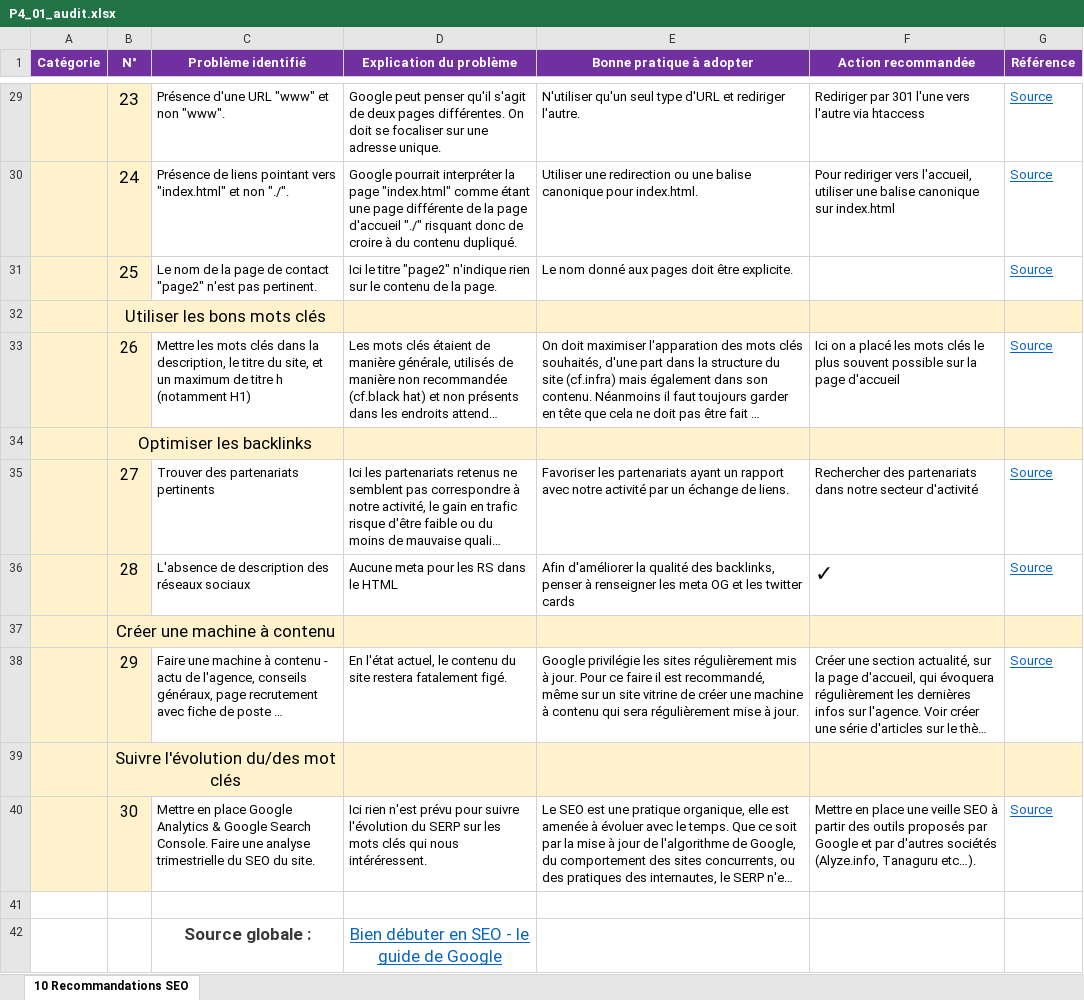
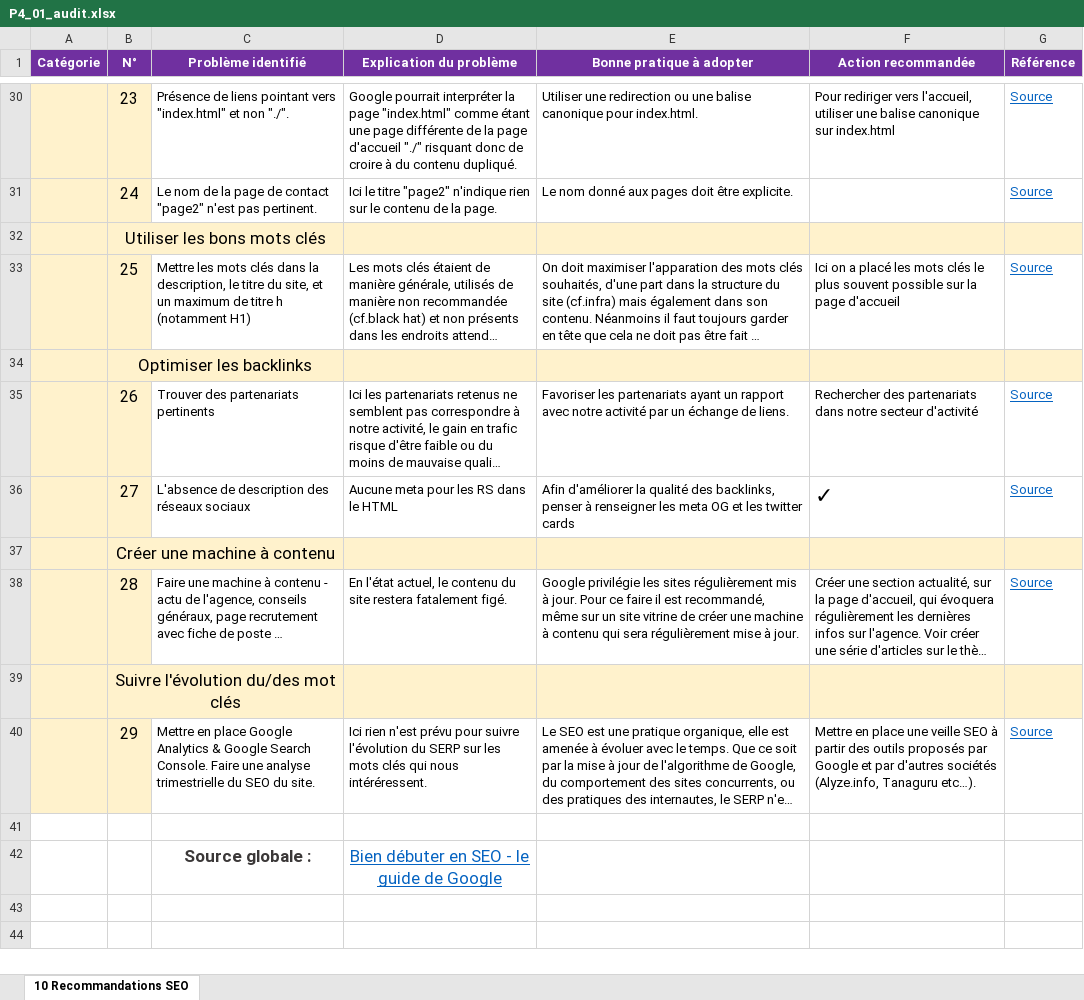
Before and after one commit to jessen87/JessenRungen_4_25102021, an Excel workbook: audit/P4_01_audit.xlsx, sheet 10 Recommandations SEO, drawn as a sheet; only a part is shown, gaps mark what is left out; long unchanged cells end in …; values as stored, in another font and other column widths than the file's, no borders; charts and pictures not drawn; removed rows and columns are numbered as before the commit, all else as after; the diff covers the shown part only; the diff names each change by its address in the sheet, - before the commit and + after, or states it on an @@ line.

```diff
--- a/audit/P4_01_audit.xlsx (sheet 10 Recommandations SEO)
+++ b/audit/P4_01_audit.xlsx (sheet 10 Recommandations SEO)
@@ B30:B31 text size: smaller @@
-C30 (Problème identifié): Présence d'une URL "www" et non "www".
+C30 (Problème identifié): Présence de liens pointant vers "index.html" et non "./".
-D30 (Explication du problème): Google peut penser qu'il s'agit de deux pages différentes. On doit se focaliser sur une adresse unique.
+D30 (Explication du problème): Google pourrait interpréter la page "index.html" comme étant une page différente de la page d'accueil "./" risquant donc de croire à du contenu dupliqué.
-E30 (Bonne pratique à adopter): N'utiliser qu'un seul type d'URL et rediriger l'autre.
+E30 (Bonne pratique à adopter): Utiliser une redirection ou une balise canonique pour index.html.
-F30 (Action recommandée): Rediriger par 301 l'une vers l'autre via htaccess
+F30 (Action recommandée): Pour rediriger vers l'accueil, utiliser une balise canonique sur index.html
-C31 (Problème identifié): Présence de liens pointant vers "index.html" et non "./".
+C31 (Problème identifié): Le nom de la page de contact "page2" n'est pas pertinent.
-D31 (Explication du problème): Google pourrait interpréter la page "index.html" comme étant une page différente de la page d'accueil "./" risquant donc de croire à du contenu dupliqué.
+D31 (Explication du problème): Ici le titre "page2" n'indique rien sur le contenu de la page.
-E31 (Bonne pratique à adopter): Utiliser une redirection ou une balise canonique pour index.html.
+E31 (Bonne pratique à adopter): Le nom donné aux pages doit être explicite.
-F31 (Action recommandée): Pour rediriger vers l'accueil, utiliser une balise canonique sur index.html
+F31 (Action recommandée): (empty)
-row 31:  | 25 | Le nom de la page de contact "page2" n'est pas pertinent. | Ici le titre "page2" n'indique rien sur le contenu de la page. | Le nom donné aux pages doit être explicite. |  | Source
-B33 (N°): 26
+B33 (N°): 25
-B35 (N°): 27
+B35 (N°): 26
-B36 (N°): 28
+B36 (N°): 27
-B38 (N°): 29
+B38 (N°): 28
-B40 (N°): 30
+B40 (N°): 29
```
Also changed, not shown: 2 added rows, 1 removed row, 27 edited cells and cell formats elsewhere in this sheet, 1 other file.
